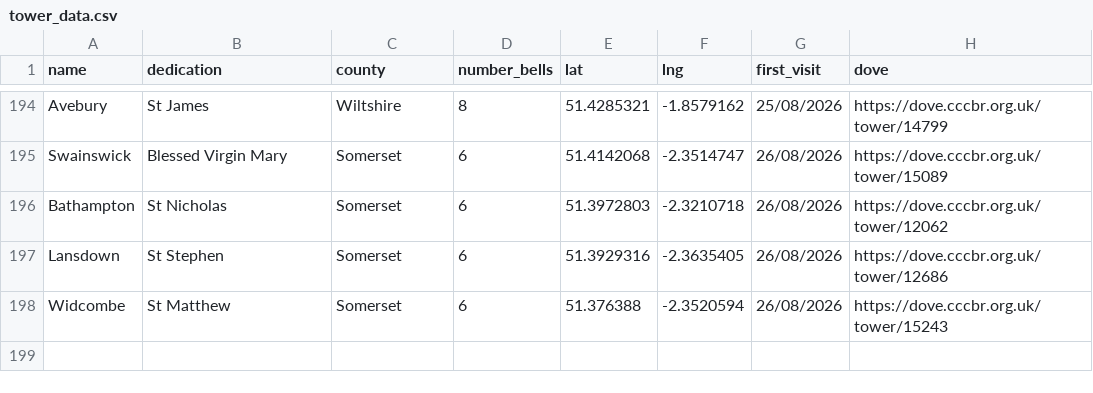
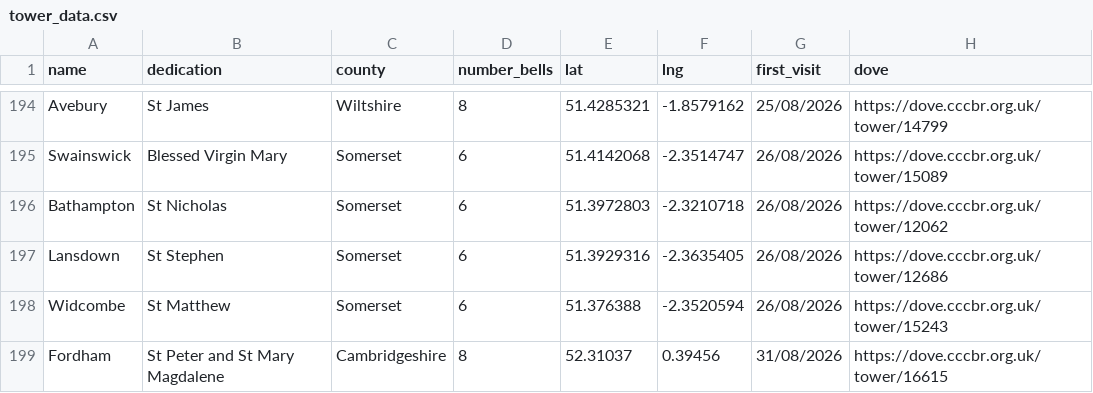
Before and after one commit to twgreen1/twgreen, a CSV file: docs/bells/towermap/tower_data.csv, drawn as a sheet; only a part is shown, gaps mark what is left out.

Commit message:
updated ducks and tower csvs

```diff
--- a/docs/bells/towermap/tower_data.csv
+++ b/docs/bells/towermap/tower_data.csv
@@ -198 +198,2 @@ Lansdown,St Stephen,Somerset,6,51.3929316,-2.3635405,26/08/2026,https://dove.ccc
 Widcombe,St Matthew,Somerset,6,51.376388,-2.3520594,26/08/2026,https://dove.cccbr.org.uk/tower/15243
+Fordham,St Peter and St Mary Magdalene,Cambridgeshire,8,52.31037,0.39456,31/08/2026,https://dove.cccbr.org.uk/tower/16615
```
Also changed, not shown: docs/nuscr/ducks/nuscr_ducks.csv.
